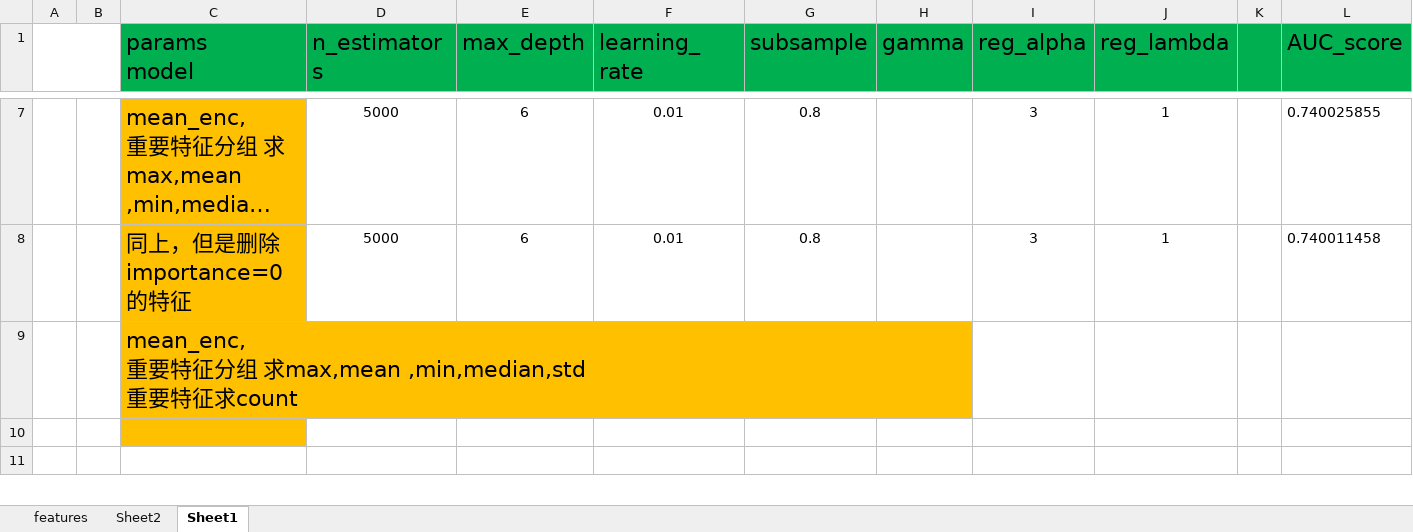
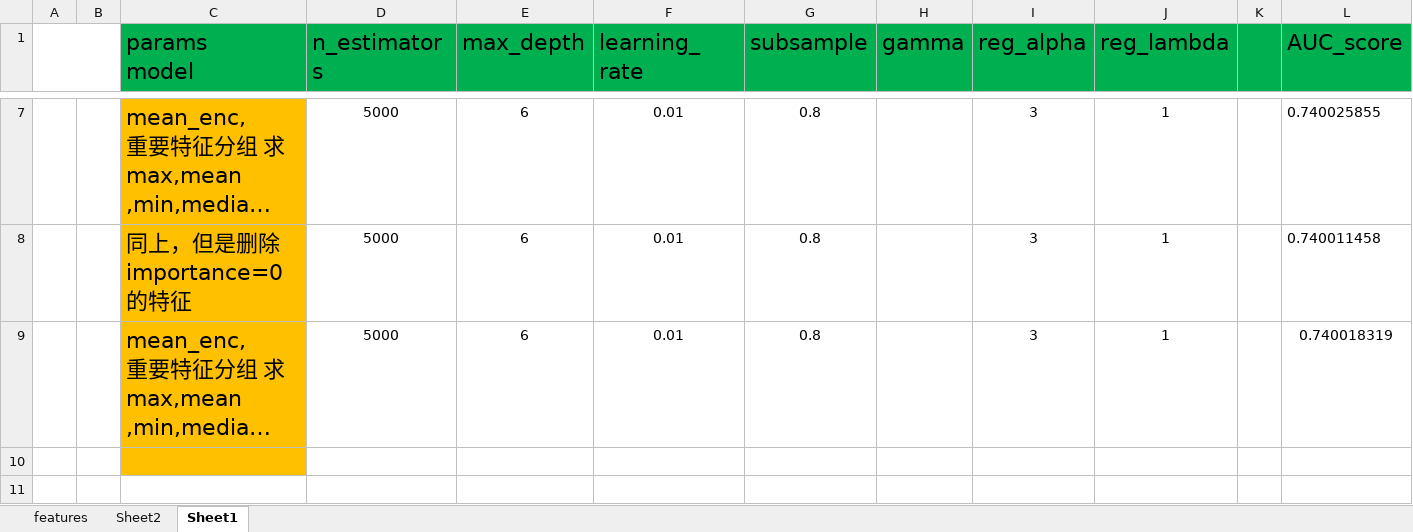
Before and after one commit to CMCofPRC/kaggle, an Excel workbook: lendingrisk/features.xlsx, sheet Sheet1, drawn as a sheet; only a part is shown, gaps mark what is left out; long unchanged cells end in …; values as stored, in another font and other column widths than the file's, no borders; the diff names each change by its address in the sheet, - before the commit and + after, or states it on an @@ line.

```diff
--- a/lendingrisk/features.xlsx (sheet Sheet1)
+++ b/lendingrisk/features.xlsx (sheet Sheet1)
-D9 (n_estimators): (empty)
+D9 (n_estimators): 5000
-E9 (max_depth): (empty)
+E9 (max_depth): 6
-F9 (learning_rate): (empty)
+F9 (learning_rate): 0.01
-G9 (subsample): (empty)
+G9 (subsample): 0.8
-I9 (reg_alpha): (empty)
+I9 (reg_alpha): 3
-J9 (reg_lambda): (empty)
+J9 (reg_lambda): 1
-L9 (AUC_score): (empty)
+L9 (AUC_score): 0.740018319
```
Also changed, not shown: sheet features, sheet Sheet2, 1 other file.
